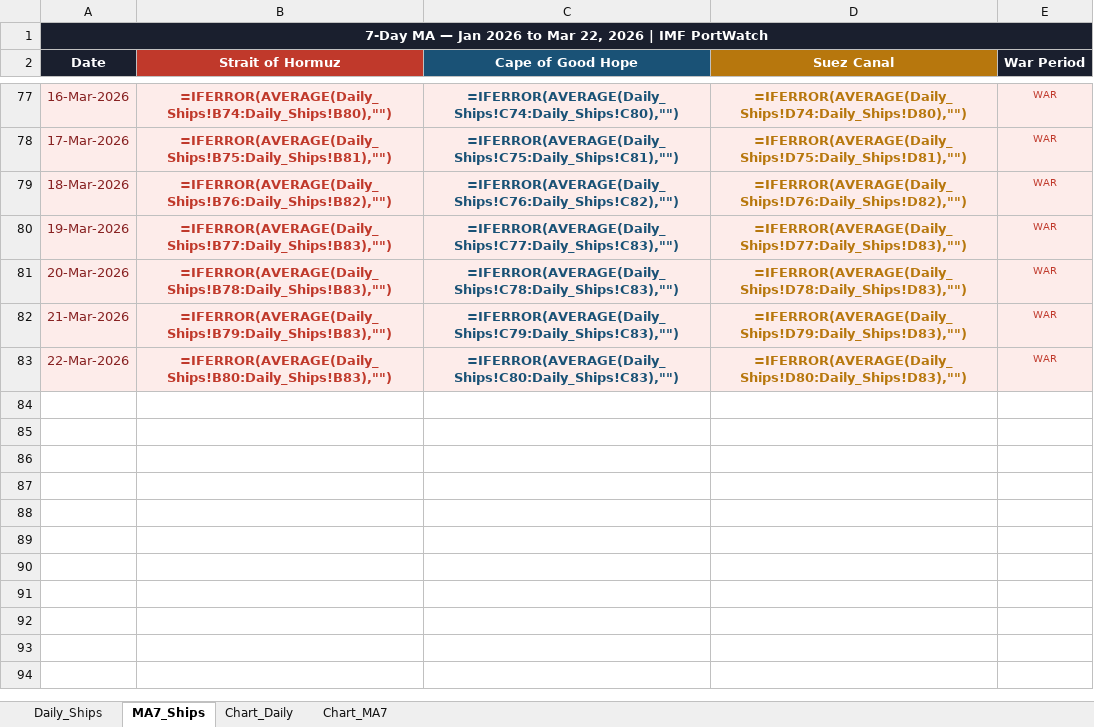
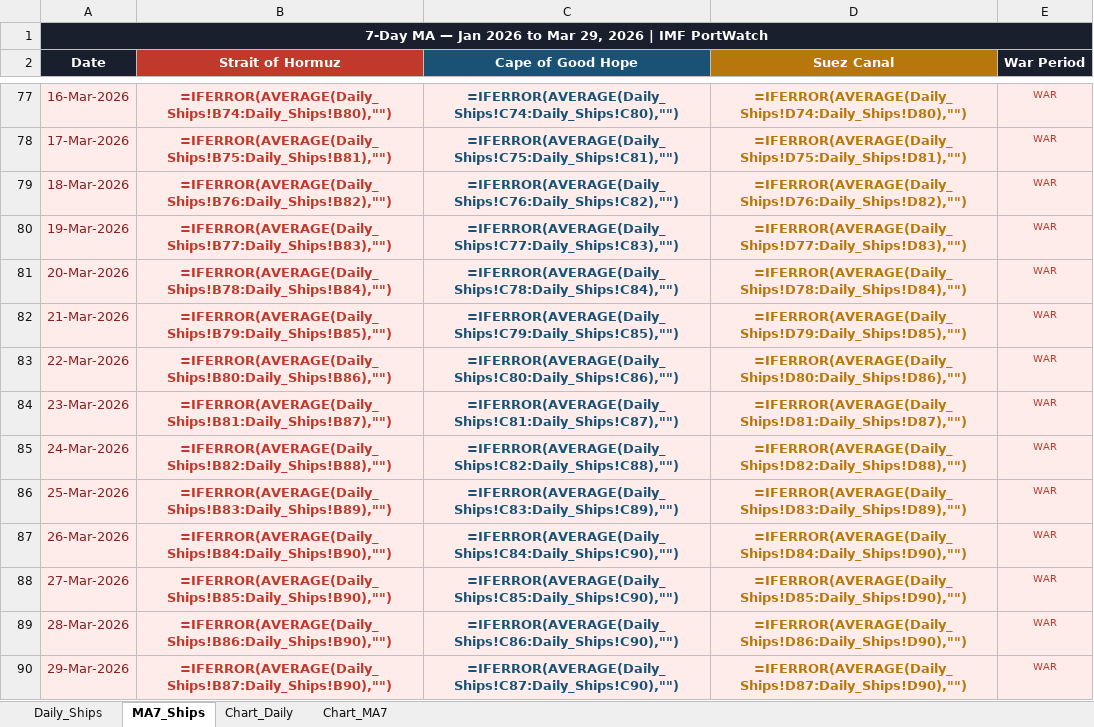
Before and after one commit to Data-Innovation-For-Africa/hormuz_impact_Africa, an Excel workbook: data/hormuz_analysis.xlsx, sheet MA7_Ships, drawn as a sheet; only a part is shown, gaps mark what is left out; values as stored, in another font and other column widths than the file's, no borders; formulas without a stored value are shown as written; the diff names each change by its address in the sheet, - before the commit and + after, or states it on an @@ line.

```diff
--- a/data/hormuz_analysis.xlsx (sheet MA7_Ships)
+++ b/data/hormuz_analysis.xlsx (sheet MA7_Ships)
-A1 (Date): …to Mar 22, 2026 |…
+A1 (Date): …to Mar 29, 2026 |…
-B81 (Strait of Hormuz): =IFERROR(AVERAGE(Daily_Ships!B78:Daily_Ships!B83),"")
+B81 (Strait of Hormuz): =IFERROR(AVERAGE(Daily_Ships!B78:Daily_Ships!B84),"")
-C81 (Cape of Good Hope): =IFERROR(AVERAGE(Daily_Ships!C78:Daily_Ships!C83),"")
+C81 (Cape of Good Hope): =IFERROR(AVERAGE(Daily_Ships!C78:Daily_Ships!C84),"")
-D81 (Suez Canal): =IFERROR(AVERAGE(Daily_Ships!D78:Daily_Ships!D83),"")
+D81 (Suez Canal): =IFERROR(AVERAGE(Daily_Ships!D78:Daily_Ships!D84),"")
-B82 (Strait of Hormuz): =IFERROR(AVERAGE(Daily_Ships!B79:Daily_Ships!B83),"")
+B82 (Strait of Hormuz): =IFERROR(AVERAGE(Daily_Ships!B79:Daily_Ships!B85),"")
-C82 (Cape of Good Hope): =IFERROR(AVERAGE(Daily_Ships!C79:Daily_Ships!C83),"")
+C82 (Cape of Good Hope): =IFERROR(AVERAGE(Daily_Ships!C79:Daily_Ships!C85),"")
-D82 (Suez Canal): =IFERROR(AVERAGE(Daily_Ships!D79:Daily_Ships!D83),"")
+D82 (Suez Canal): =IFERROR(AVERAGE(Daily_Ships!D79:Daily_Ships!D85),"")
-B83 (Strait of Hormuz): =IFERROR(AVERAGE(Daily_Ships!B80:Daily_Ships!B83),"")
+B83 (Strait of Hormuz): =IFERROR(AVERAGE(Daily_Ships!B80:Daily_Ships!B86),"")
-C83 (Cape of Good Hope): =IFERROR(AVERAGE(Daily_Ships!C80:Daily_Ships!C83),"")
+C83 (Cape of Good Hope): =IFERROR(AVERAGE(Daily_Ships!C80:Daily_Ships!C86),"")
-D83 (Suez Canal): =IFERROR(AVERAGE(Daily_Ships!D80:Daily_Ships!D83),"")
+D83 (Suez Canal): =IFERROR(AVERAGE(Daily_Ships!D80:Daily_Ships!D86),"")
+row 84: 23-Mar-2026 | =IFERROR(AVERAGE(Daily_Ships!B81:Daily_Ships!B87),"") | =IFERROR(AVERAGE(Daily_Ships!C81:Daily_Ships!C87),"") | =IFERROR(AVERAGE(Daily_Ships!D81:Daily_Ships!D87),"") | WAR
+row 85: 24-Mar-2026 | =IFERROR(AVERAGE(Daily_Ships!B82:Daily_Ships!B88),"") | =IFERROR(AVERAGE(Daily_Ships!C82:Daily_Ships!C88),"") | =IFERROR(AVERAGE(Daily_Ships!D82:Daily_Ships!D88),"") | WAR
+row 86: 25-Mar-2026 | =IFERROR(AVERAGE(Daily_Ships!B83:Daily_Ships!B89),"") | =IFERROR(AVERAGE(Daily_Ships!C83:Daily_Ships!C89),"") | =IFERROR(AVERAGE(Daily_Ships!D83:Daily_Ships!D89),"") | WAR
+row 87: 26-Mar-2026 | =IFERROR(AVERAGE(Daily_Ships!B84:Daily_Ships!B90),"") | =IFERROR(AVERAGE(Daily_Ships!C84:Daily_Ships!C90),"") | =IFERROR(AVERAGE(Daily_Ships!D84:Daily_Ships!D90),"") | WAR
+row 88: 27-Mar-2026 | =IFERROR(AVERAGE(Daily_Ships!B85:Daily_Ships!B90),"") | =IFERROR(AVERAGE(Daily_Ships!C85:Daily_Ships!C90),"") | =IFERROR(AVERAGE(Daily_Ships!D85:Daily_Ships!D90),"") | WAR
+row 89: 28-Mar-2026 | =IFERROR(AVERAGE(Daily_Ships!B86:Daily_Ships!B90),"") | =IFERROR(AVERAGE(Daily_Ships!C86:Daily_Ships!C90),"") | =IFERROR(AVERAGE(Daily_Ships!D86:Daily_Ships!D90),"") | WAR
+row 90: 29-Mar-2026 | =IFERROR(AVERAGE(Daily_Ships!B87:Daily_Ships!B90),"") | =IFERROR(AVERAGE(Daily_Ships!C87:Daily_Ships!C90),"") | =IFERROR(AVERAGE(Daily_Ships!D87:Daily_Ships!D90),"") | WAR
```
Also changed, not shown: sheet Daily_Ships, sheet Chart_MA7, sheet Chart_Daily, charts or pictures, 1 other file.
